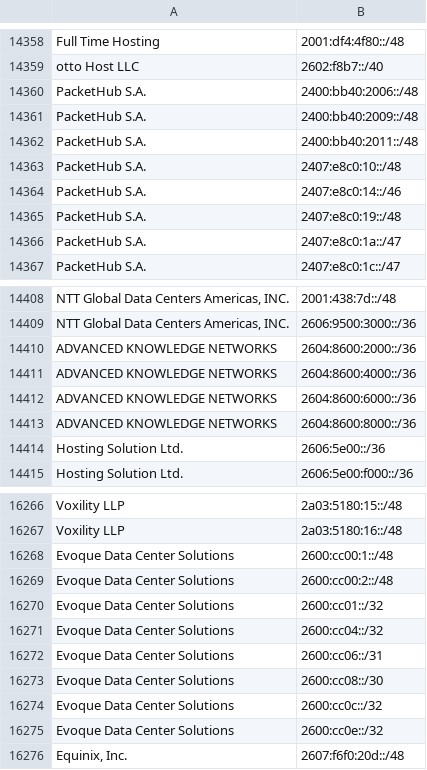
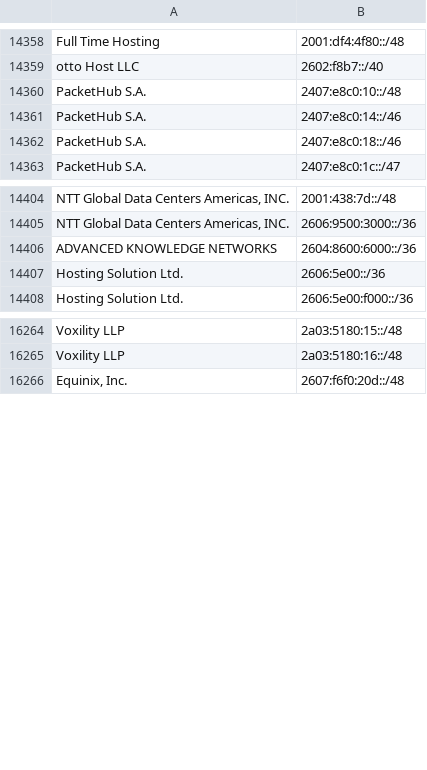
Before and after one commit to hexydec/ip-ranges, a CSV file: output/datacentres-ipv6.csv, drawn as a sheet; only a part is shown, gaps mark what is left out; removed rows and columns are numbered as before the commit, all else as after; the diff covers the shown part only; the diff names each change by its address in the sheet, - before the commit and + after, or states it on an @@ line.

```diff
--- a/output/datacentres-ipv6.csv
+++ b/output/datacentres-ipv6.csv
-row 14360: PacketHub S.A. | 2400:bb40:2006::/48
-row 14361: PacketHub S.A. | 2400:bb40:2009::/48
-row 14362: PacketHub S.A. | 2400:bb40:2011::/48
-B14362: 2407:e8c0:19::/48
+B14362: 2407:e8c0:18::/46
-row 14366: PacketHub S.A. | 2407:e8c0:1a::/47
-row 14410: ADVANCED KNOWLEDGE NETWORKS | 2604:8600:2000::/36
-row 14411: ADVANCED KNOWLEDGE NETWORKS | 2604:8600:4000::/36
-row 14413: ADVANCED KNOWLEDGE NETWORKS | 2604:8600:8000::/36
-row 16268: Evoque Data Center Solutions | 2600:cc00:1::/48
-row 16269: Evoque Data Center Solutions | 2600:cc00:2::/48
-row 16270: Evoque Data Center Solutions | 2600:cc01::/32
-row 16271: Evoque Data Center Solutions | 2600:cc04::/32
-row 16272: Evoque Data Center Solutions | 2600:cc06::/31
-row 16273: Evoque Data Center Solutions | 2600:cc08::/30
-row 16274: Evoque Data Center Solutions | 2600:cc0c::/32
-row 16275: Evoque Data Center Solutions | 2600:cc0e::/32
```
Also changed, not shown: 19 added rows, 8 removed rows and 7 edited cells elsewhere in this file, 8 other files.
